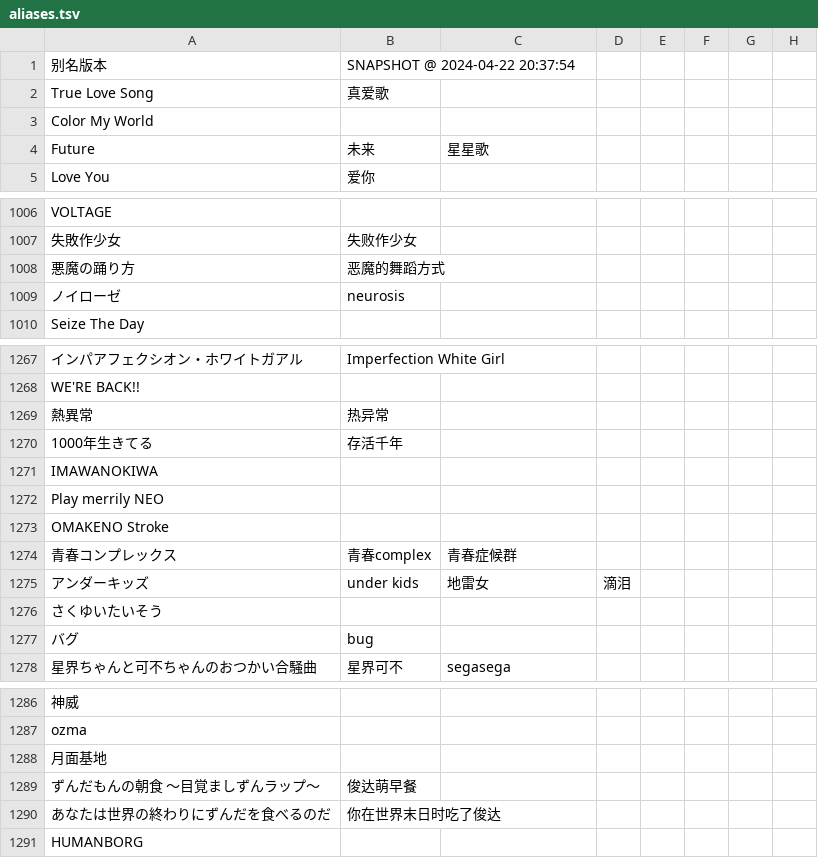
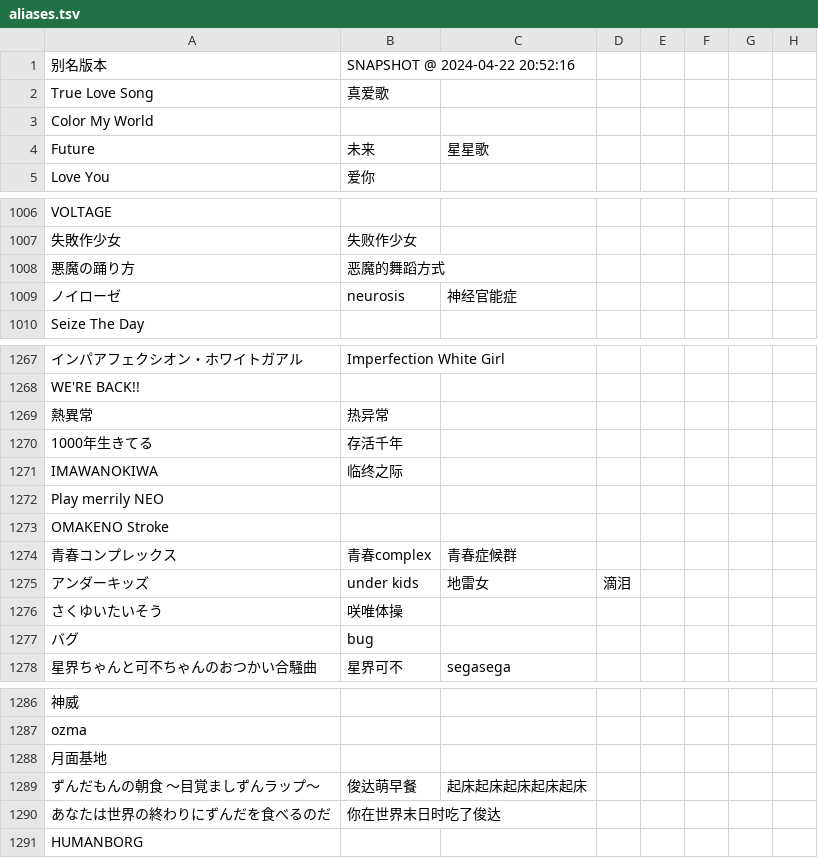
Before and after one commit to Skimige/Akiha-Assets, a TSV file: data/maimai/aliases.tsv, drawn as a sheet; only a part is shown, gaps mark what is left out; the diff covers the shown part only; the diff names each change by its address in the sheet, - before the commit and + after, or states it on an @@ line.

```diff
--- a/data/maimai/aliases.tsv
+++ b/data/maimai/aliases.tsv
-B1: SNAPSHOT @ 2024-04-22 20:37:54
+B1: SNAPSHOT @ 2024-04-22 20:52:16
-C1009: (empty)
+C1009: 神经官能症
-B1271: (empty)
+B1271: 临终之际
-B1276: (empty)
+B1276: 咲唯体操
-C1289: (empty)
+C1289: 起床起床起床起床起床
```
Also changed, not shown: 16 edited cells elsewhere in this file.
